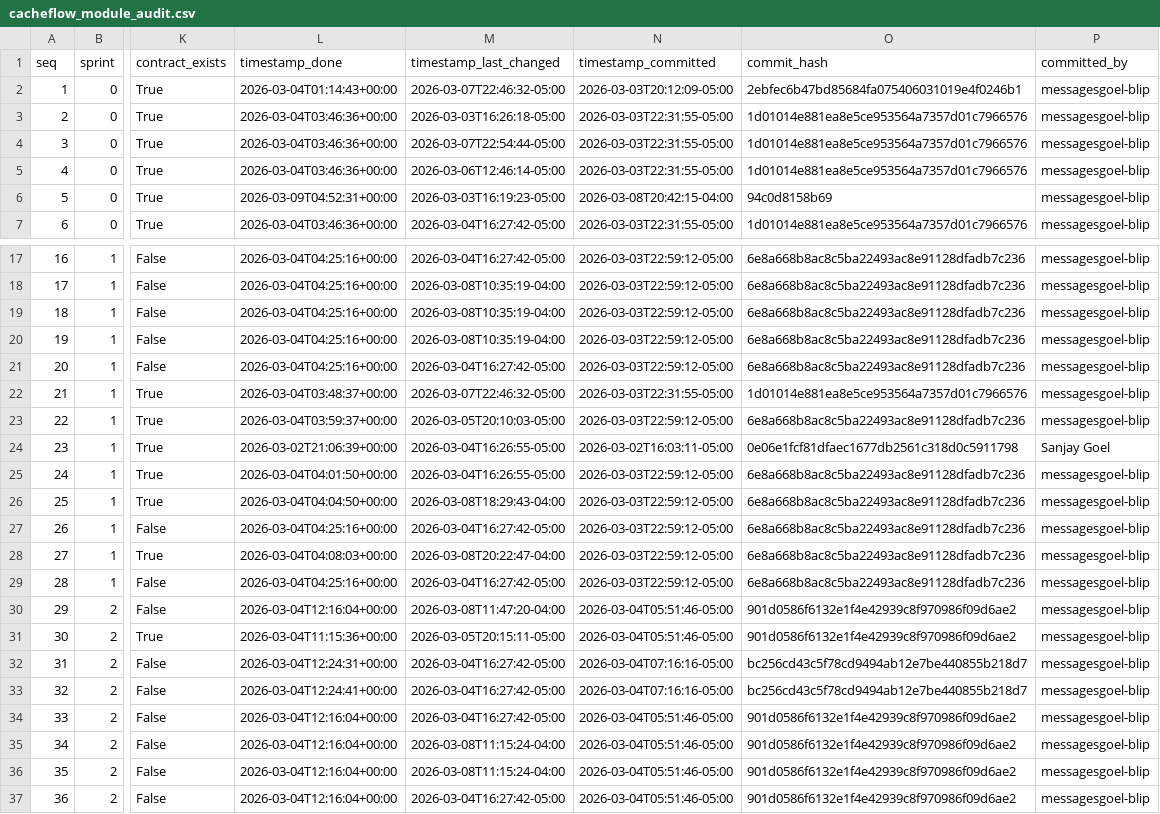
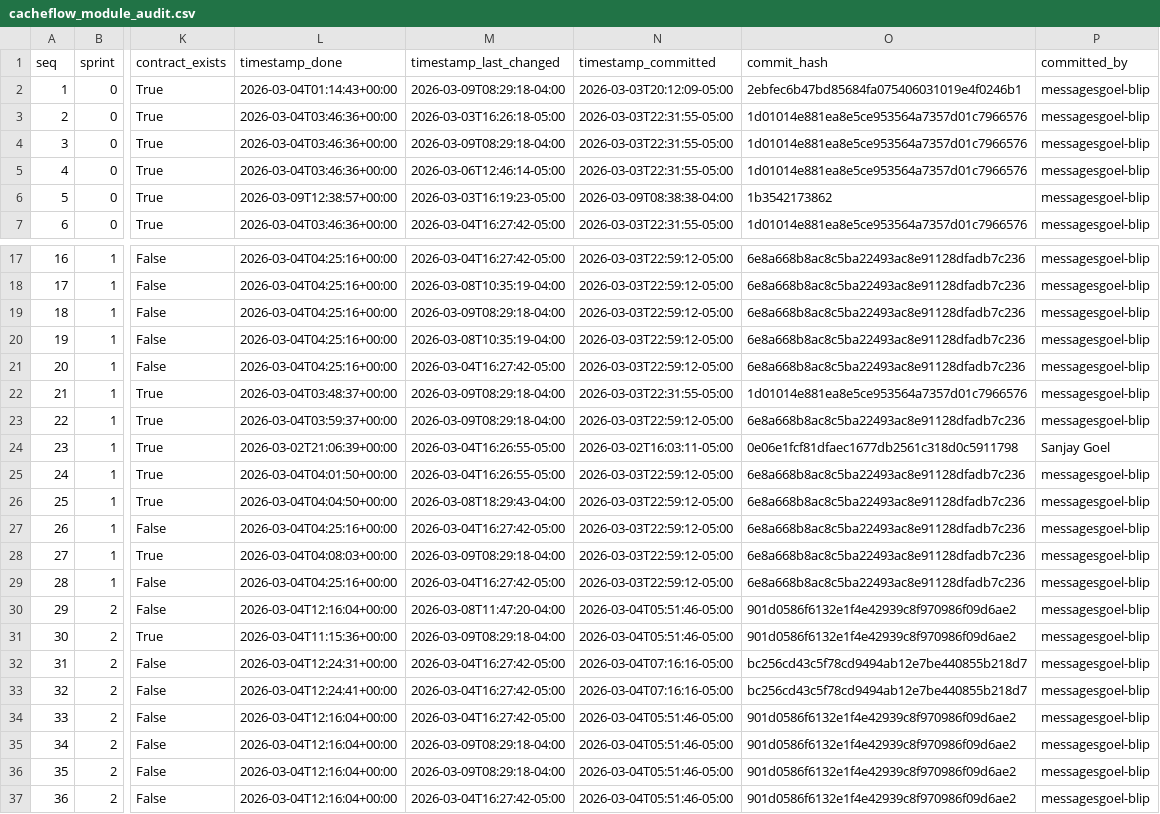
Before and after one commit to messagesgoel-blip/cacheflow, a CSV file: monitoring/cacheflow_module_audit.csv, drawn as a sheet; only a part is shown, gaps mark what is left out; the diff covers the shown part only; the diff names each change by its address in the sheet, - before the commit and + after, or states it on an @@ line.

Commit message:
chore: sync monitoring state after Sprint 6 Wave 2 completion

```diff
--- a/monitoring/cacheflow_module_audit.csv
+++ b/monitoring/cacheflow_module_audit.csv
-M2 (timestamp_last_changed): 2026-03-07T22:46:32-05:00
+M2 (timestamp_last_changed): 2026-03-09T08:29:18-04:00
-M4 (timestamp_last_changed): 2026-03-07T22:54:44-05:00
+M4 (timestamp_last_changed): 2026-03-09T08:29:18-04:00
-L6 (timestamp_done): 2026-03-09T04:52:31+00:00
+L6 (timestamp_done): 2026-03-09T12:38:57+00:00
-N6 (timestamp_committed): 2026-03-08T20:42:15-04:00
+N6 (timestamp_committed): 2026-03-09T08:38:38-04:00
-O6 (commit_hash): 94c0d8158b69
+O6 (commit_hash): 1b3542173862
-M19 (timestamp_last_changed): 2026-03-08T10:35:19-04:00
+M19 (timestamp_last_changed): 2026-03-09T08:29:18-04:00
-M22 (timestamp_last_changed): 2026-03-07T22:46:32-05:00
+M22 (timestamp_last_changed): 2026-03-09T08:29:18-04:00
-M23 (timestamp_last_changed): 2026-03-05T20:10:03-05:00
+M23 (timestamp_last_changed): 2026-03-09T08:29:18-04:00
-M28 (timestamp_last_changed): 2026-03-08T20:22:47-04:00
+M28 (timestamp_last_changed): 2026-03-09T08:29:18-04:00
-M31 (timestamp_last_changed): 2026-03-05T20:15:11-05:00
+M31 (timestamp_last_changed): 2026-03-09T08:29:18-04:00
-M35:M36 (timestamp_last_changed): 2026-03-08T11:15:24-04:00
+M35:M36 (timestamp_last_changed): 2026-03-09T08:29:18-04:00
```
Also changed, not shown: 10 edited cells elsewhere in this file, 6 other files.
